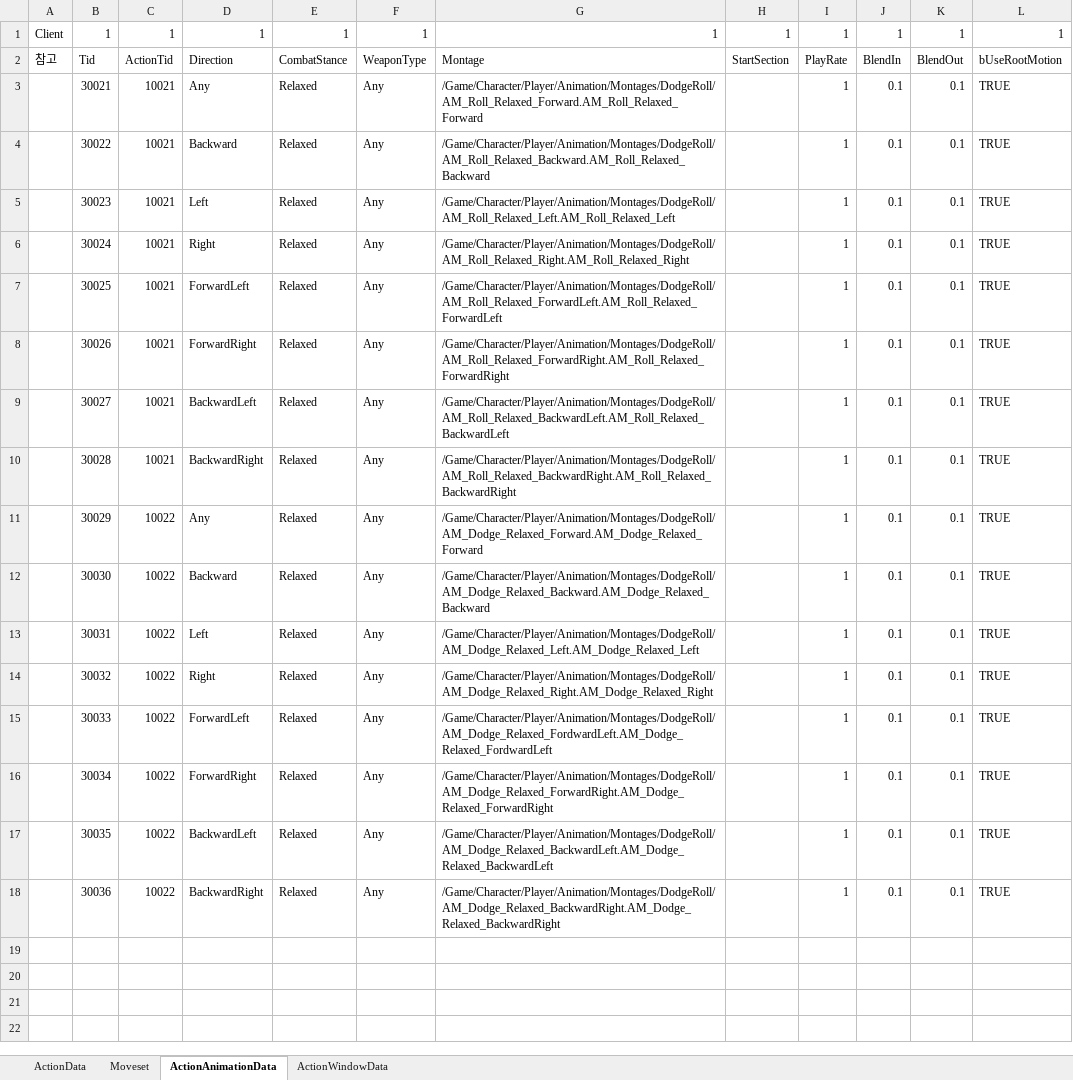
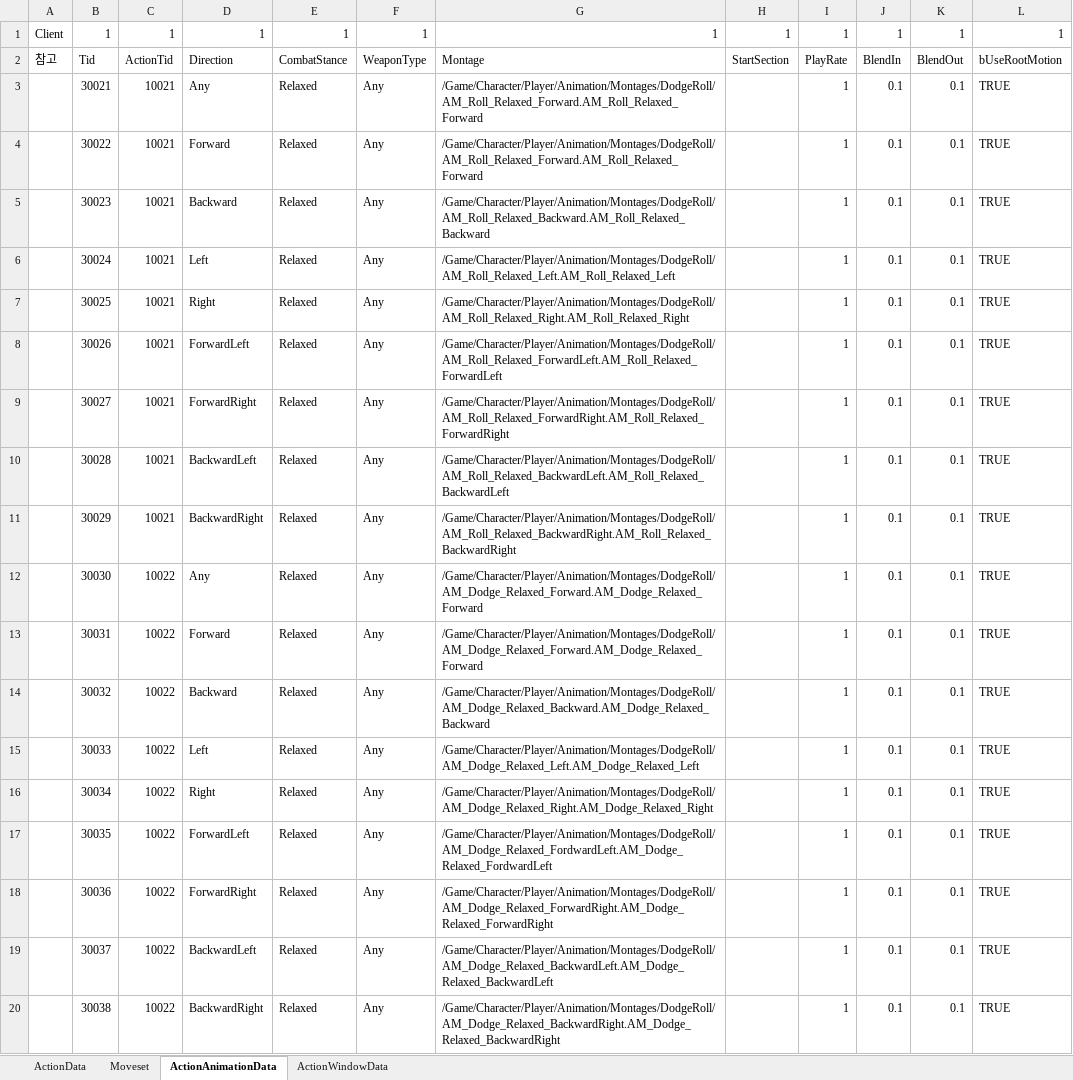
Before and after one commit to WantedBA/ProjectBA, an Excel workbook: BADesign/Excel/Action.xlsx, sheet ActionAnimationData, drawn as a sheet; values as stored, in another font and other column widths than the file's, no cell formats; the diff names each change by its address in the sheet, - before the commit and + after, or states it on an @@ line.

Commit message:
Features/skill dodge - fix (#61)
* 플레이어, 컴포넌트 주석 작성

* PlayerSkillComponent 생성

* 디스패처 함수 추가

* Look y축 방향 negate

* 주석 추가

* 뒤구르기 추가 및 테스트

* 스킬트리 여는 인풋 추가

* 스킬트리 창 닫힐 때 델리게이트 연결

- LayerBase::OnPopped 오버라이드하여 델리게이트 연결
- AnimMontage 경로 수정 및 추가
- IMC 추가: 임시 - 체크포인트에서만 활성화되도록 수정 필요

* 전진 대시

* Direction 카메라 방향 -> 플레이어 방향으로 수정

* AnimMontage 방향별로 연결

* OnDamaged 함수 준비(TODO)

* 버그 수정중
방향키 없이 입력 시 전진은 되는 상태
루트모션의 회전이 들어감

* 루트모션-애니메이션 윈도우 버그 수정

- 엑셀 데이터 수정
- 잘못 접근한 버그 수정 코드 롤백
- TODO1: 기본 카메라 모드에서 애니메이션 방향이 2배로 적용되는 버그 수정
- TODO2: 대시 윈도우 값 조정(ActionData 값과 불일치)

* 회피 방향 버그 수정

- Strafe 상태가 아닐 때 방향 기본값 Any로 지정

* 스킬 해제 추가, 엑셀 데이터 추가

---------

Co-authored-by: JinHyeok <kksd2950@gmail.com>

```diff
--- a/BADesign/Excel/Action.xlsx (sheet ActionAnimationData)
+++ b/BADesign/Excel/Action.xlsx (sheet ActionAnimationData)
-D4: Backward
+D4: Forward
-G4: /Game/Character/Player/Animation/Montages/DodgeRoll/AM_Roll_Relaxed_Backward.AM_Roll_Relaxed_Backward
+G4: /Game/Character/Player/Animation/Montages/DodgeRoll/AM_Roll_Relaxed_Forward.AM_Roll_Relaxed_Forward
-D5: Left
+D5: Backward
-G5: /Game/Character/Player/Animation/Montages/DodgeRoll/AM_Roll_Relaxed_Left.AM_Roll_Relaxed_Left
+G5: /Game/Character/Player/Animation/Montages/DodgeRoll/AM_Roll_Relaxed_Backward.AM_Roll_Relaxed_Backward
-D6: Right
+D6: Left
-G6: /Game/Character/Player/Animation/Montages/DodgeRoll/AM_Roll_Relaxed_Right.AM_Roll_Relaxed_Right
+G6: /Game/Character/Player/Animation/Montages/DodgeRoll/AM_Roll_Relaxed_Left.AM_Roll_Relaxed_Left
-D7: ForwardLeft
+D7: Right
-G7: /Game/Character/Player/Animation/Montages/DodgeRoll/AM_Roll_Relaxed_ForwardLeft.AM_Roll_Relaxed_ForwardLeft
+G7: /Game/Character/Player/Animation/Montages/DodgeRoll/AM_Roll_Relaxed_Right.AM_Roll_Relaxed_Right
-D8: ForwardRight
+D8: ForwardLeft
-G8: /Game/Character/Player/Animation/Montages/DodgeRoll/AM_Roll_Relaxed_ForwardRight.AM_Roll_Relaxed_ForwardRight
+G8: /Game/Character/Player/Animation/Montages/DodgeRoll/AM_Roll_Relaxed_ForwardLeft.AM_Roll_Relaxed_ForwardLeft
-D9: BackwardLeft
+D9: ForwardRight
-G9: /Game/Character/Player/Animation/Montages/DodgeRoll/AM_Roll_Relaxed_BackwardLeft.AM_Roll_Relaxed_BackwardLeft
+G9: /Game/Character/Player/Animation/Montages/DodgeRoll/AM_Roll_Relaxed_ForwardRight.AM_Roll_Relaxed_ForwardRight
-D10: BackwardRight
+D10: BackwardLeft
-G10: /Game/Character/Player/Animation/Montages/DodgeRoll/AM_Roll_Relaxed_BackwardRight.AM_Roll_Relaxed_BackwardRight
+G10: /Game/Character/Player/Animation/Montages/DodgeRoll/AM_Roll_Relaxed_BackwardLeft.AM_Roll_Relaxed_BackwardLeft
-C11: 10022
+C11: 10021
-D11: Any
+D11: BackwardRight
-G11: /Game/Character/Player/Animation/Montages/DodgeRoll/AM_Dodge_Relaxed_Forward.AM_Dodge_Relaxed_Forward
+G11: /Game/Character/Player/Animation/Montages/DodgeRoll/AM_Roll_Relaxed_BackwardRight.AM_Roll_Relaxed_BackwardRight
-D12: Backward
+D12: Any
-G12: /Game/Character/Player/Animation/Montages/DodgeRoll/AM_Dodge_Relaxed_Backward.AM_Dodge_Relaxed_Backward
+G12: /Game/Character/Player/Animation/Montages/DodgeRoll/AM_Dodge_Relaxed_Forward.AM_Dodge_Relaxed_Forward
-D13: Left
+D13: Forward
-G13: /Game/Character/Player/Animation/Montages/DodgeRoll/AM_Dodge_Relaxed_Left.AM_Dodge_Relaxed_Left
+G13: /Game/Character/Player/Animation/Montages/DodgeRoll/AM_Dodge_Relaxed_Forward.AM_Dodge_Relaxed_Forward
-D14: Right
+D14: Backward
-G14: /Game/Character/Player/Animation/Montages/DodgeRoll/AM_Dodge_Relaxed_Right.AM_Dodge_Relaxed_Right
+G14: /Game/Character/Player/Animation/Montages/DodgeRoll/AM_Dodge_Relaxed_Backward.AM_Dodge_Relaxed_Backward
-D15: ForwardLeft
+D15: Left
-G15: /Game/Character/Player/Animation/Montages/DodgeRoll/AM_Dodge_Relaxed_FordwardLeft.AM_Dodge_Relaxed_FordwardLeft
+G15: /Game/Character/Player/Animation/Montages/DodgeRoll/AM_Dodge_Relaxed_Left.AM_Dodge_Relaxed_Left
-D16: ForwardRight
+D16: Right
-G16: /Game/Character/Player/Animation/Montages/DodgeRoll/AM_Dodge_Relaxed_ForwardRight.AM_Dodge_Relaxed_ForwardRight
+G16: /Game/Character/Player/Animation/Montages/DodgeRoll/AM_Dodge_Relaxed_Right.AM_Dodge_Relaxed_Right
-D17: BackwardLeft
+D17: ForwardLeft
-G17: /Game/Character/Player/Animation/Montages/DodgeRoll/AM_Dodge_Relaxed_BackwardLeft.AM_Dodge_Relaxed_BackwardLeft
+G17: /Game/Character/Player/Animation/Montages/DodgeRoll/AM_Dodge_Relaxed_FordwardLeft.AM_Dodge_Relaxed_FordwardLeft
-D18: BackwardRight
+D18: ForwardRight
-G18: /Game/Character/Player/Animation/Montages/DodgeRoll/AM_Dodge_Relaxed_BackwardRight.AM_Dodge_Relaxed_BackwardRight
+G18: /Game/Character/Player/Animation/Montages/DodgeRoll/AM_Dodge_Relaxed_ForwardRight.AM_Dodge_Relaxed_ForwardRight
+row 19:  | 30037 | 10022 | BackwardLeft | Relaxed | Any | /Game/Character/Player/Animation/Montages/DodgeRoll/AM_Dodge_Relaxed_BackwardLeft.AM_Dodge_Relaxed_BackwardLeft |  | 1 | 0.1 | 0.1 | TRUE
+row 20:  | 30038 | 10022 | BackwardRight | Relaxed | Any | /Game/Character/Player/Animation/Montages/DodgeRoll/AM_Dodge_Relaxed_BackwardRight.AM_Dodge_Relaxed_BackwardRight |  | 1 | 0.1 | 0.1 | TRUE
```
Also changed, not shown: sheet ActionWindowData, cell formats, 4 other files.
